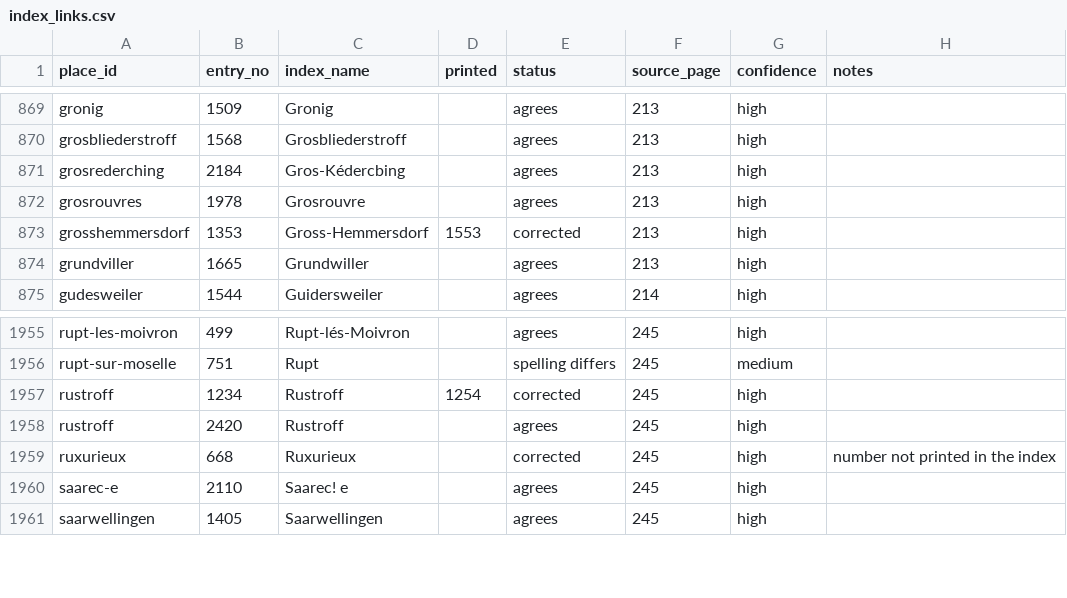
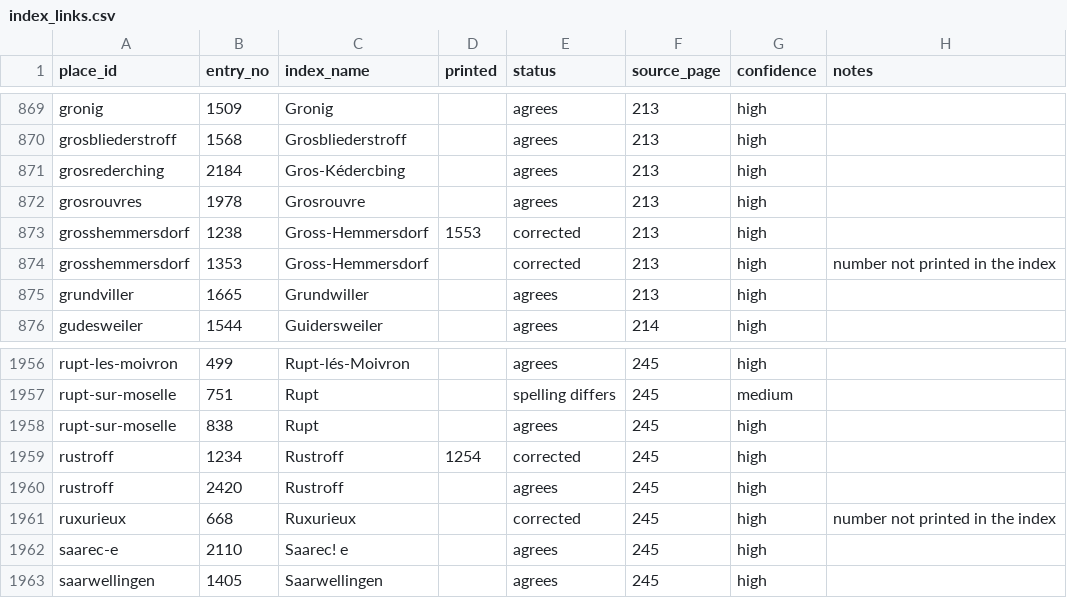
Before and after one commit to skachano/hist-map_dl1594, a CSV file: data/curated/index_links.csv, drawn as a sheet; only a part is shown, gaps mark what is left out.

```diff
--- a/data/curated/index_links.csv
+++ b/data/curated/index_links.csv
@@ -872,3 +872,4 @@ grosrederching,2184,Gros-Kédercbing,,agrees,213,high,
 grosrouvres,1978,Grosrouvre,,agrees,213,high,
-grosshemmersdorf,1353,Gross-Hemmersdorf,1553,corrected,213,high,
+grosshemmersdorf,1238,Gross-Hemmersdorf,1553,corrected,213,high,
+grosshemmersdorf,1353,Gross-Hemmersdorf,,corrected,213,high,number not printed in the index
 grundviller,1665,Grundwiller,,agrees,213,high,
@@ -1956,2 +1957,3 @@ rupt-les-moivron,499,Rupt-lés-Moivron,,agrees,245,high,
 rupt-sur-moselle,751,Rupt,,spelling differs,245,medium,
+rupt-sur-moselle,838,Rupt,,agrees,245,high,
 rustroff,1234,Rustroff,1254,corrected,245,high,
```
Also changed, not shown: data/curated/entries.csv, data/curated/geocoding.csv, 15 other files.
